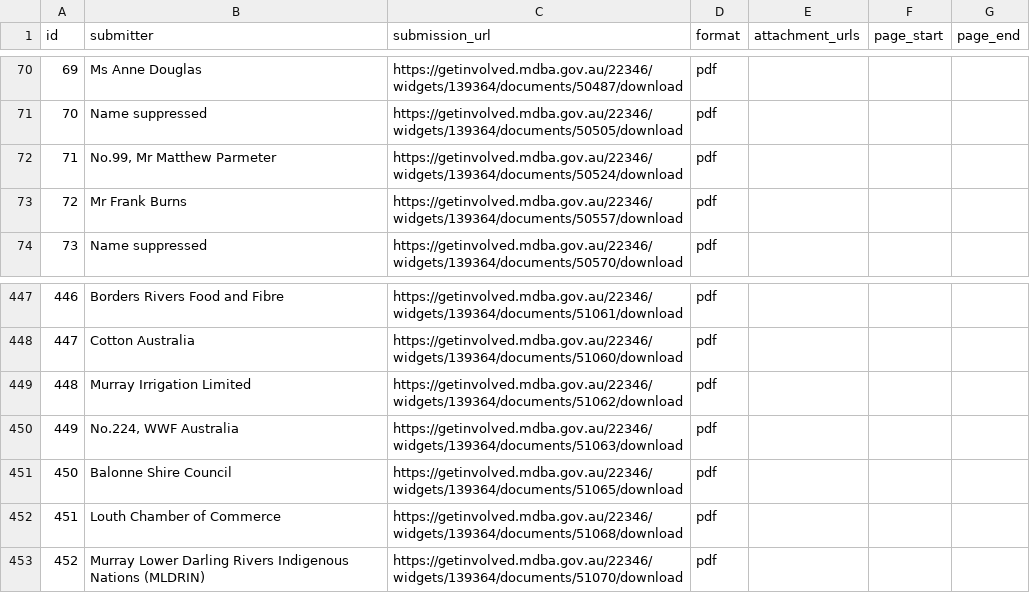
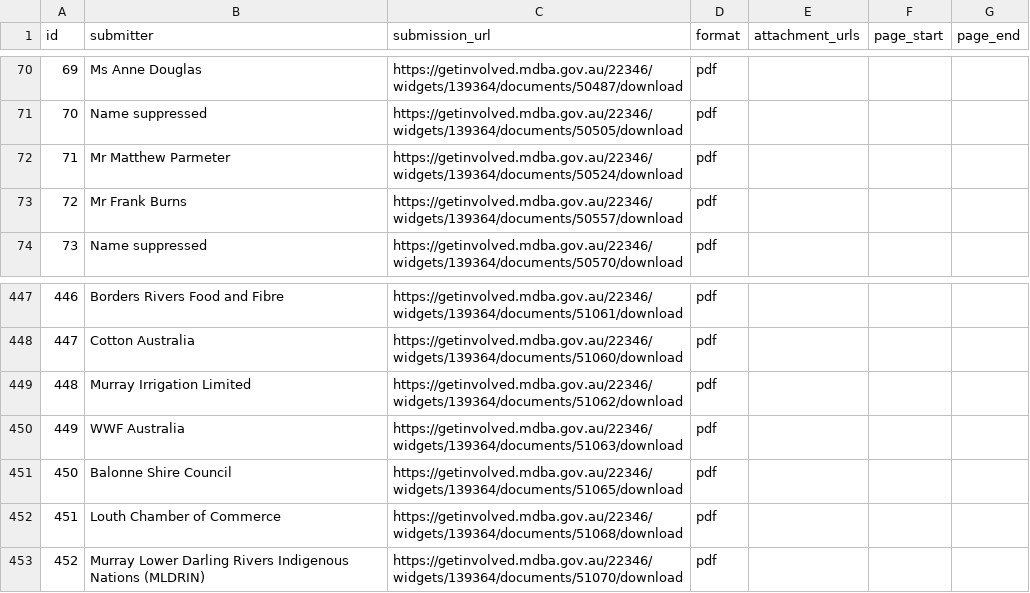
Before and after one commit to RodMarsh/WatertrustEquitySubmissionsAnalysis, a CSV file: inquiries/mdba_bpa_2017.csv, drawn as a sheet; only a part is shown, gaps mark what is left out.

Commit message:
Handle missing spacing in submission no for mdba_bpa_2017 inquiry

```diff
--- a/inquiries/mdba_bpa_2017.csv
+++ b/inquiries/mdba_bpa_2017.csv
@@ -71,3 +71,3 @@
 "70","Name suppressed","https://getinvolved.mdba.gov.au/22346/widgets/139364/documents/50505/download","pdf","","",""
-"71","No.99, Mr Matthew Parmeter","https://getinvolved.mdba.gov.au/22346/widgets/139364/documents/50524/download","pdf","","",""
+"71","Mr Matthew Parmeter","https://getinvolved.mdba.gov.au/22346/widgets/139364/documents/50524/download","pdf","","",""
 "72","Mr Frank Burns","https://getinvolved.mdba.gov.au/22346/widgets/139364/documents/50557/download","pdf","","",""
@@ -449,3 +449,3 @@
 "448","Murray Irrigation Limited","https://getinvolved.mdba.gov.au/22346/widgets/139364/documents/51062/download","pdf","","",""
-"449","No.224, WWF Australia","https://getinvolved.mdba.gov.au/22346/widgets/139364/documents/51063/download","pdf","","",""
+"449","WWF Australia","https://getinvolved.mdba.gov.au/22346/widgets/139364/documents/51063/download","pdf","","",""
 "450","Balonne Shire Council","https://getinvolved.mdba.gov.au/22346/widgets/139364/documents/51065/download","pdf","","",""
```
Also changed, not shown: 1 other file.
